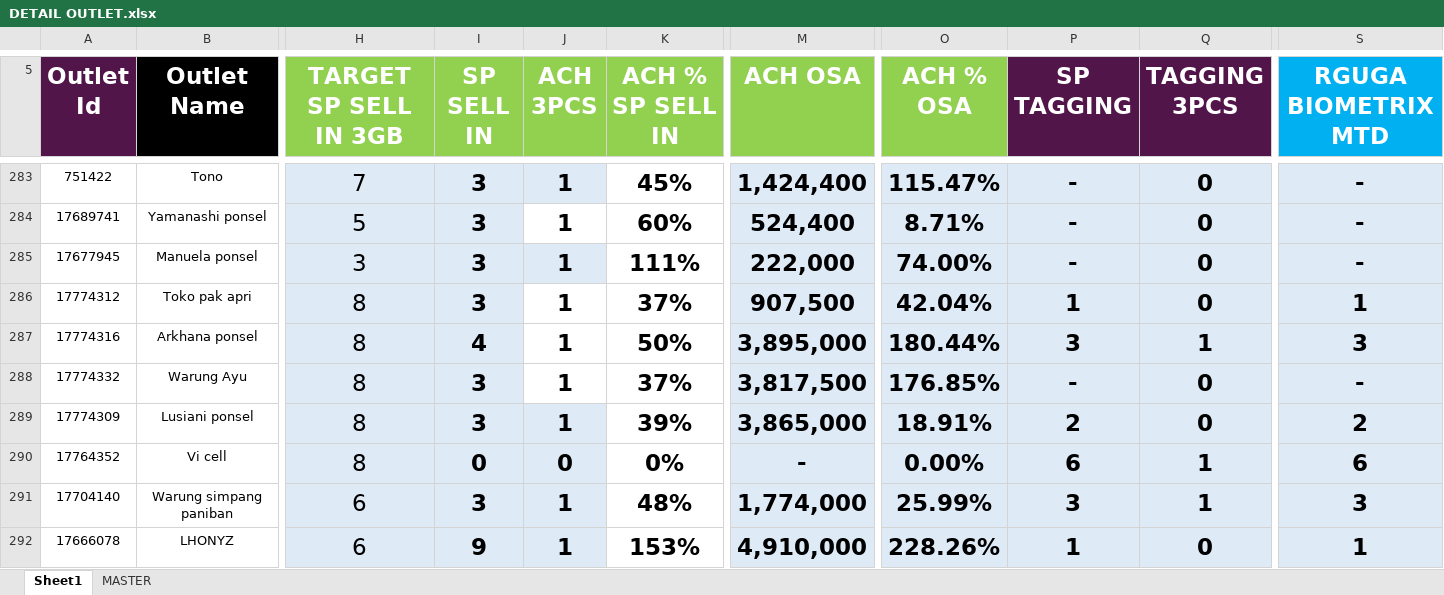
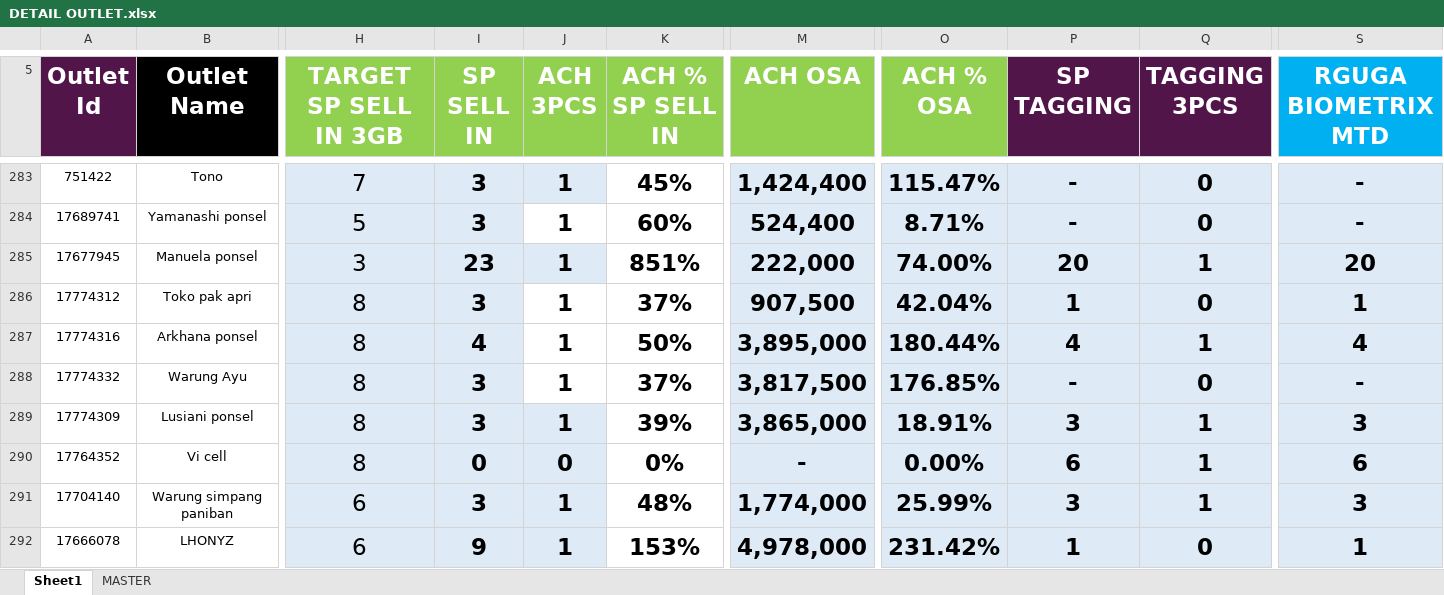
Before and after one commit to heryirwansyah05-cpu/Dashboard_Bengkayang, an Excel workbook: DETAIL OUTLET.xlsx, sheet Sheet1, drawn as a sheet; only a part is shown, gaps mark what is left out; values as stored, in another font and other column widths than the file's, no borders; conditional formats not drawn; the diff covers the shown part only; the diff names each change by its address in the sheet, - before the commit and + after, or states it on an @@ line.

```diff
--- a/DETAIL OUTLET.xlsx (sheet Sheet1)
+++ b/DETAIL OUTLET.xlsx (sheet Sheet1)
-I285 (SP SELL IN): 3
+I285 (SP SELL IN): 23
-K285 (ACH % SP SELL IN): 111%
+K285 (ACH % SP SELL IN): 851%
-P285 (SP TAGGING): -
+P285 (SP TAGGING): 20
-Q285 (TAGGING 3PCS): 0
+Q285 (TAGGING 3PCS): 1
-S285 (RGUGA BIOMETRIX MTD): -
+S285 (RGUGA BIOMETRIX MTD): 20
-P287 (SP TAGGING): 3
+P287 (SP TAGGING): 4
-S287 (RGUGA BIOMETRIX MTD): 3
+S287 (RGUGA BIOMETRIX MTD): 4
-P289 (SP TAGGING): 2
+P289 (SP TAGGING): 3
-Q289 (TAGGING 3PCS): 0
+Q289 (TAGGING 3PCS): 1
-S289 (RGUGA BIOMETRIX MTD): 2
+S289 (RGUGA BIOMETRIX MTD): 3
-M292 (ACH OSA): 4,910,000
+M292 (ACH OSA): 4,978,000
-O292 (ACH % OSA): 228.26%
+O292 (ACH % OSA): 231.42%
```
Also changed, not shown: 449 edited cells elsewhere in this sheet.
